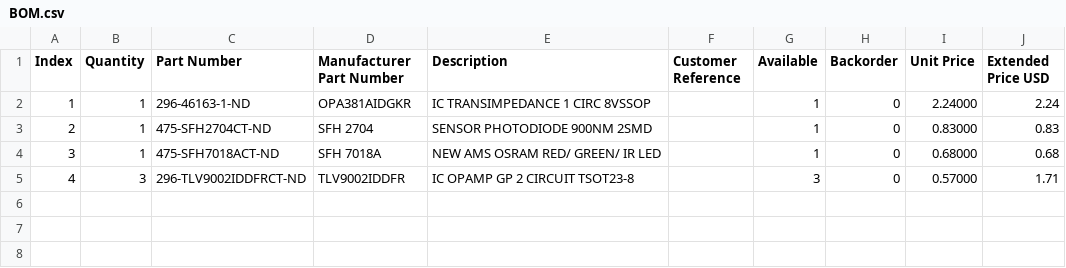
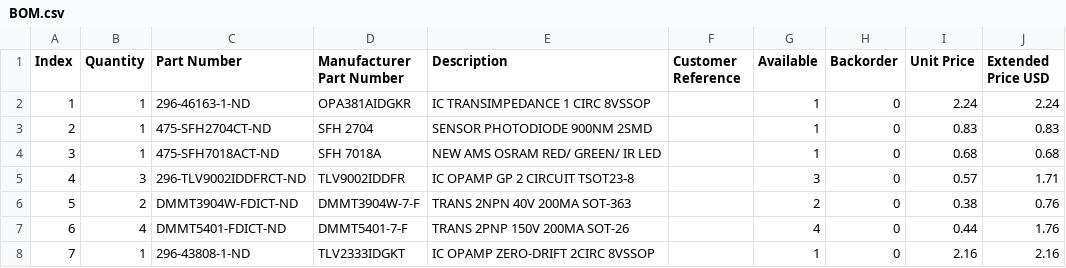
Before and after one commit to YashersB/115DA-Capstone, a CSV file: PCBs/BOM/BOM.csv, drawn as a sheet; the diff names each change by its address in the sheet, - before the commit and + after, or states it on an @@ line.

Commit message:
update BOM

```diff
--- a/PCBs/BOM/BOM.csv
+++ b/PCBs/BOM/BOM.csv
-I2 (Unit Price): 2.24000
+I2 (Unit Price): 2.24
-I3 (Unit Price): 0.83000
+I3 (Unit Price): 0.83
-I4 (Unit Price): 0.68000
+I4 (Unit Price): 0.68
-I5 (Unit Price): 0.57000
+I5 (Unit Price): 0.57
+row 6: 5 | 2 | DMMT3904W-FDICT-ND | DMMT3904W-7-F | TRANS 2NPN 40V 200MA SOT-363 |  | 2 | 0 | 0.38 | 0.76
+row 7: 6 | 4 | DMMT5401-FDICT-ND | DMMT5401-7-F | TRANS 2PNP 150V 200MA SOT-26 |  | 4 | 0 | 0.44 | 1.76
+row 8: 7 | 1 | 296-43808-1-ND | TLV2333IDGKT | IC OPAMP ZERO-DRIFT 2CIRC 8VSSOP |  | 1 | 0 | 2.16 | 2.16
```
